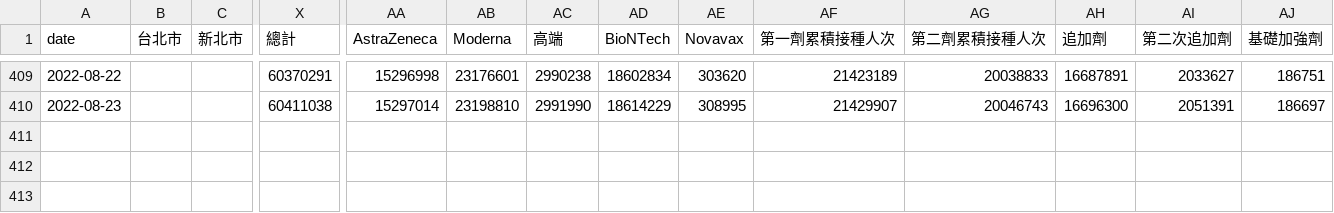
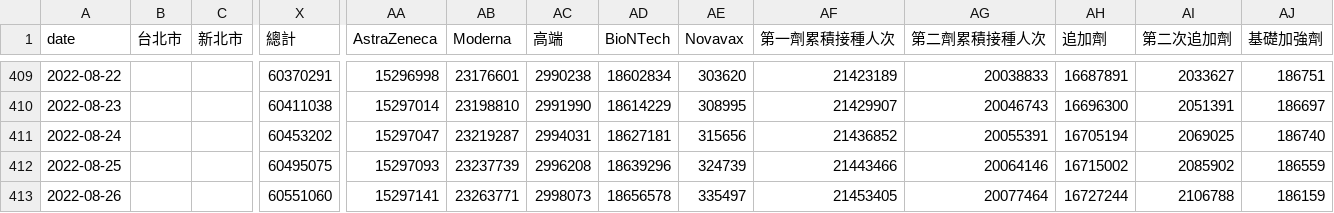
Before and after one commit to cwgrouptw/data, a CSV file: covid-19/taiwan-vaccinations.csv, drawn as a sheet; only a part is shown, gaps mark what is left out; rows hold the shown columns only; the diff names each change by its address in the sheet, - before the commit and + after, or states it on an @@ line.

Commit message:
Flat: latest data (2022-08-27T12:36:29.441Z) {   "date": "2022-08-27T12:36:29.441Z",   "files": [     {       "name": "covid-19/taiwan-vaccinations.csv",       "deltaBytes": 387,       "source": "https://web.cw.com.tw/covid-live-updates-2021/data/taiwan-vaccinations.csv"     }   ] }

```diff
--- a/covid-19/taiwan-vaccinations.csv
+++ b/covid-19/taiwan-vaccinations.csv
+row 411: 2022-08-24 |  |  | 60453202 | 15297047 | 23219287 | 2994031 | 18627181 | 315656 | 21436852 | 20055391 | 16705194 | 2069025 | 186740
+row 412: 2022-08-25 |  |  | 60495075 | 15297093 | 23237739 | 2996208 | 18639296 | 324739 | 21443466 | 20064146 | 16715002 | 2085902 | 186559
+row 413: 2022-08-26 |  |  | 60551060 | 15297141 | 23263771 | 2998073 | 18656578 | 335497 | 21453405 | 20077464 | 16727244 | 2106788 | 186159
```
